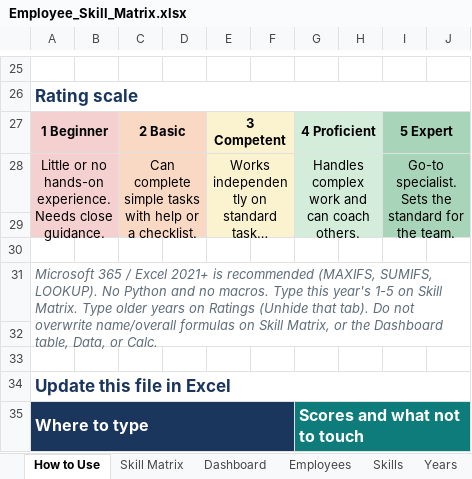
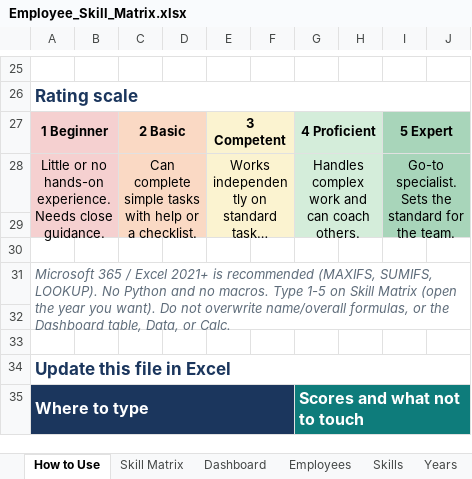
Before and after one commit to realmchoong/Skill-Matrix, an Excel workbook: Employee_Skill_Matrix.xlsx, sheet How to Use, drawn as a sheet; only a part is shown, gaps mark what is left out; long unchanged cells end in …; values as stored, in another font and other column widths than the file's, no borders; the diff covers the shown part only; the diff names each change by its address in the sheet, - before the commit and + after, or states it on an @@ line.

```diff
--- a/Employee_Skill_Matrix.xlsx (sheet How to Use)
+++ b/Employee_Skill_Matrix.xlsx (sheet How to Use)
-A31: …macros. Type this year's 1-5 on Skill Matrix. Type older years on Ratings (Unhide that tab). Do not overwrite name/overall formulas on Skill Matrix, or the…
+A31: …macros. Type 1-5 on Skill Matrix (open the year you want). Do not overwrite name/overall formulas, or the…
```
Also changed, not shown: 4 edited cells elsewhere in this sheet, sheet Skill Matrix, hidden cells, 3 other files.
